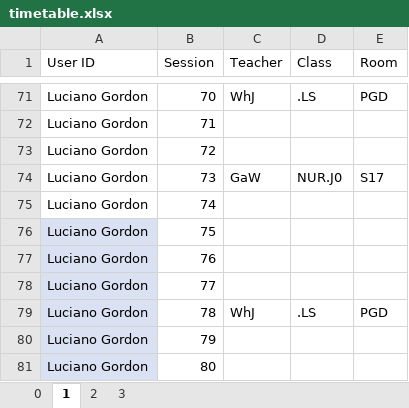
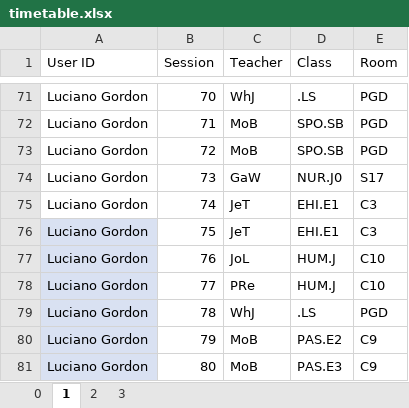
Before and after one commit to Seer3356/ISTDB_2, an Excel workbook: ISTDB/Resources/timetable.xlsx, sheet 1, drawn as a sheet; only a part is shown, gaps mark what is left out; values as stored, in another font and other column widths than the file's, no borders; table styles not drawn; the diff covers the shown part only; the diff names each change by its address in the sheet, - before the commit and + after, or states it on an @@ line.

```diff
--- a/ISTDB/Resources/timetable.xlsx (sheet 1)
+++ b/ISTDB/Resources/timetable.xlsx (sheet 1)
-C72:C73 (Teacher): (empty)
+C72:C73 (Teacher): MoB
-D72:D73 (Class): (empty)
+D72:D73 (Class): SPO.SB
-E72:E73 (Room): (empty)
+E72:E73 (Room): PGD
-C75:C76 (Teacher): (empty)
+C75:C76 (Teacher): JeT
-D75:D76 (Class): (empty)
+D75:D76 (Class): EHI.E1
-E75:E76 (Room): (empty)
+E75:E76 (Room): C3
-C77 (Teacher): (empty)
+C77 (Teacher): JoL
-D77:D78 (Class): (empty)
+D77:D78 (Class): HUM.J
-E77:E78 (Room): (empty)
+E77:E78 (Room): C10
-C78 (Teacher): (empty)
+C78 (Teacher): PRe
-C80:C81 (Teacher): (empty)
+C80:C81 (Teacher): MoB
-D80 (Class): (empty)
+D80 (Class): PAS.E2
-E80:E81 (Room): (empty)
+E80:E81 (Room): C9
-D81 (Class): (empty)
+D81 (Class): PAS.E3
```
Also changed, not shown: 84 edited cells elsewhere in this sheet, sheet 2.
